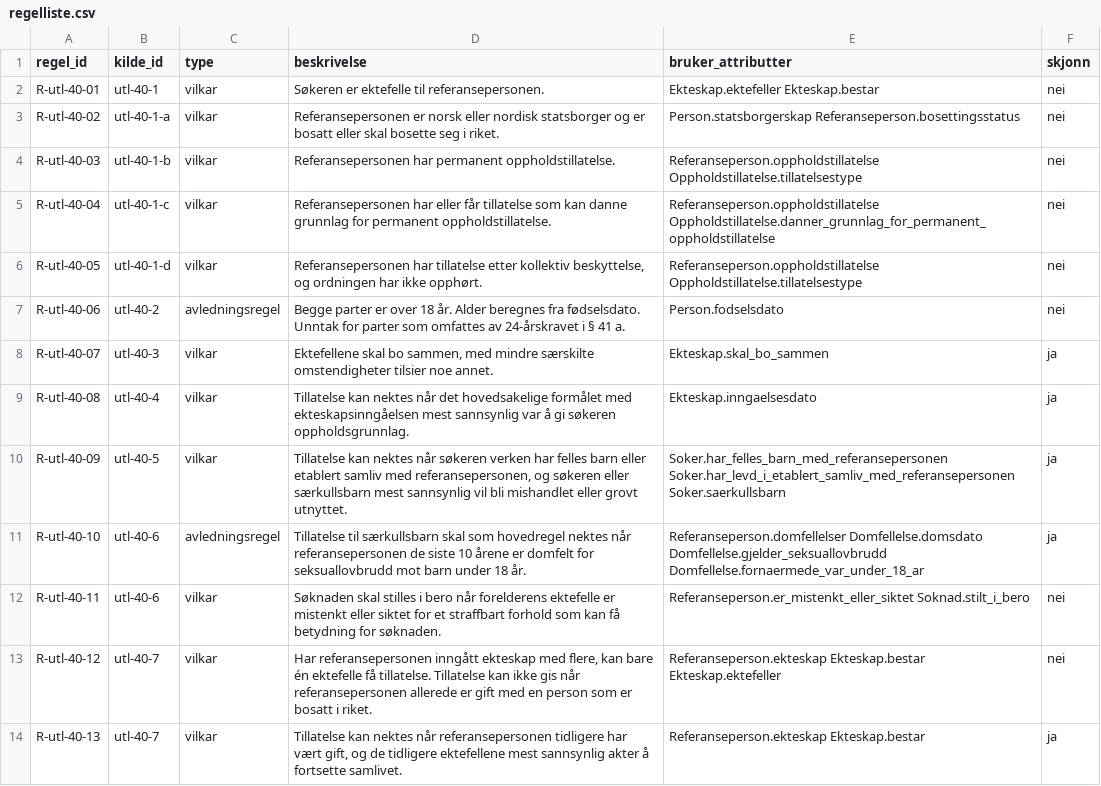
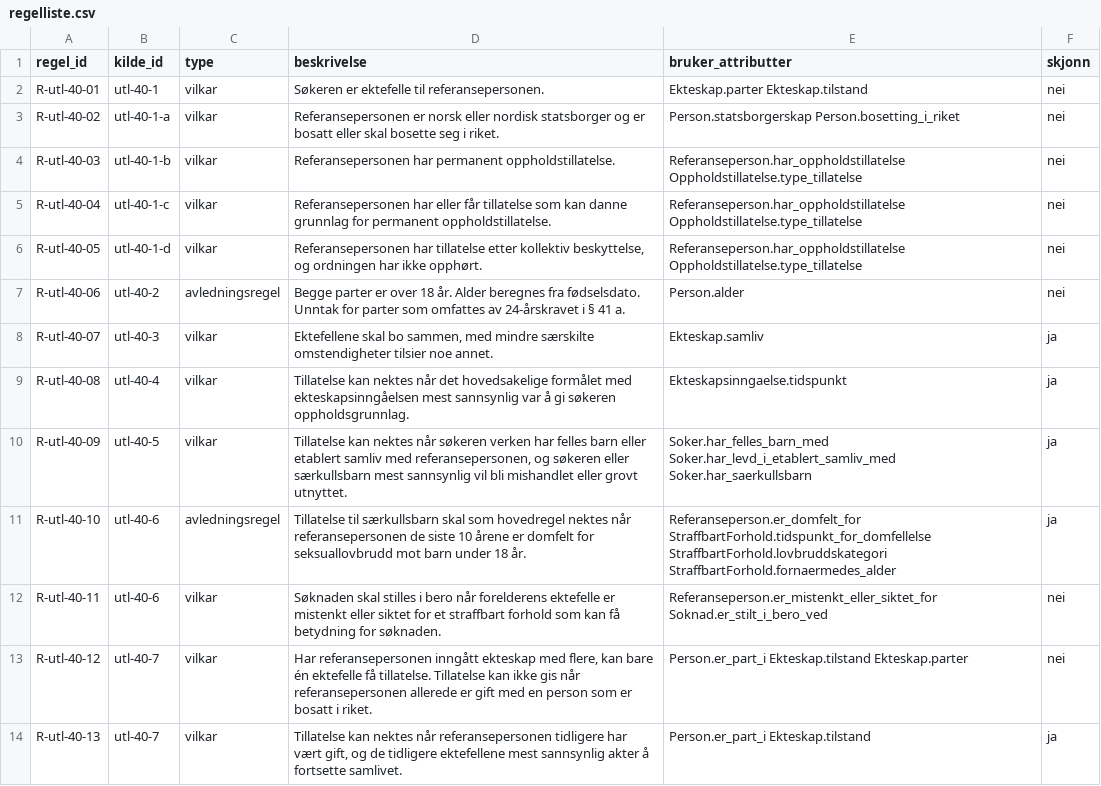
Before and after one commit to andreas25577/informasjonsutledning, a CSV file: analyse/familieinnvandring/regelliste.csv, drawn as a sheet.

```diff
--- a/analyse/familieinnvandring/regelliste.csv
+++ b/analyse/familieinnvandring/regelliste.csv
@@ -1,14 +1,14 @@
 regel_id,kilde_id,type,beskrivelse,bruker_attributter,skjonn
-R-utl-40-01,utl-40-1,vilkar,Søkeren er ektefelle til referansepersonen.,Ekteskap.ektefeller Ekteskap.bestar,nei
-R-utl-40-02,utl-40-1-a,vilkar,Referansepersonen er norsk eller nordisk statsborger og er bosatt eller skal bosette seg i riket.,Person.statsborgerskap Referanseperson.bosettingsstatus,nei
-R-utl-40-03,utl-40-1-b,vilkar,Referansepersonen har permanent oppholdstillatelse.,Referanseperson.oppholdstillatelse Oppholdstillatelse.tillatelsestype,nei
-R-utl-40-04,utl-40-1-c,vilkar,Referansepersonen har eller får tillatelse som kan danne grunnlag for permanent oppholdstillatelse.,Referanseperson.oppholdstillatelse Oppholdstillatelse.danner_grunnlag_for_permanent_oppholdstillatelse,nei
-R-utl-40-05,utl-40-1-d,vilkar,"Referansepersonen har tillatelse etter kollektiv beskyttelse, og ordningen har ikke opphørt.",Referanseperson.oppholdstillatelse Oppholdstillatelse.tillatelsestype,nei
-R-utl-40-06,utl-40-2,avledningsregel,Begge parter er over 18 år. Alder beregnes fra fødselsdato. Unntak for parter som omfattes av 24-årskravet i § 41 a.,Person.fodselsdato,nei
-R-utl-40-07,utl-40-3,vilkar,"Ektefellene skal bo sammen, med mindre særskilte omstendigheter tilsier noe annet.",Ekteskap.skal_bo_sammen,ja
-R-utl-40-08,utl-40-4,vilkar,Tillatelse kan nektes når det hovedsakelige formålet med ekteskapsinngåelsen mest sannsynlig var å gi søkeren oppholdsgrunnlag.,Ekteskap.inngaelsesdato,ja
-R-utl-40-09,utl-40-5,vilkar,"Tillatelse kan nektes når søkeren verken har felles barn eller etablert samliv med referansepersonen, og søkeren eller særkullsbarn mest sannsynlig vil bli mishandlet eller grovt utnyttet.",Soker.har_felles_barn_med_referansepersonen Soker.har_levd_i_etablert_samliv_med_referansepersonen Soker.saerkullsbarn,ja
-R-utl-40-10,utl-40-6,avledningsregel,Tillatelse til særkullsbarn skal som hovedregel nektes når referansepersonen de siste 10 årene er domfelt for seksuallovbrudd mot barn under 18 år.,Referanseperson.domfellelser Domfellelse.domsdato Domfellelse.gjelder_seksuallovbrudd Domfellelse.fornaermede_var_under_18_ar,ja
-R-utl-40-11,utl-40-6,vilkar,Søknaden skal stilles i bero når forelderens ektefelle er mistenkt eller siktet for et straffbart forhold som kan få betydning for søknaden.,Referanseperson.er_mistenkt_eller_siktet Soknad.stilt_i_bero,nei
-R-utl-40-12,utl-40-7,vilkar,"Har referansepersonen inngått ekteskap med flere, kan bare én ektefelle få tillatelse. Tillatelse kan ikke gis når referansepersonen allerede er gift med en person som er bosatt i riket.",Referanseperson.ekteskap Ekteskap.bestar Ekteskap.ektefeller,nei
-R-utl-40-13,utl-40-7,vilkar,"Tillatelse kan nektes når referansepersonen tidligere har vært gift, og de tidligere ektefellene mest sannsynlig akter å fortsette samlivet.",Referanseperson.ekteskap Ekteskap.bestar,ja
+R-utl-40-01,utl-40-1,vilkar,Søkeren er ektefelle til referansepersonen.,Ekteskap.parter Ekteskap.tilstand,nei
+R-utl-40-02,utl-40-1-a,vilkar,Referansepersonen er norsk eller nordisk statsborger og er bosatt eller skal bosette seg i riket.,Person.statsborgerskap Person.bosetting_i_riket,nei
+R-utl-40-03,utl-40-1-b,vilkar,Referansepersonen har permanent oppholdstillatelse.,Referanseperson.har_oppholdstillatelse Oppholdstillatelse.type_tillatelse,nei
+R-utl-40-04,utl-40-1-c,vilkar,Referansepersonen har eller får tillatelse som kan danne grunnlag for permanent oppholdstillatelse.,Referanseperson.har_oppholdstillatelse Oppholdstillatelse.type_tillatelse,nei
+R-utl-40-05,utl-40-1-d,vilkar,"Referansepersonen har tillatelse etter kollektiv beskyttelse, og ordningen har ikke opphørt.",Referanseperson.har_oppholdstillatelse Oppholdstillatelse.type_tillatelse,nei
+R-utl-40-06,utl-40-2,avledningsregel,Begge parter er over 18 år. Alder beregnes fra fødselsdato. Unntak for parter som omfattes av 24-årskravet i § 41 a.,Person.alder,nei
+R-utl-40-07,utl-40-3,vilkar,"Ektefellene skal bo sammen, med mindre særskilte omstendigheter tilsier noe annet.",Ekteskap.samliv,ja
+R-utl-40-08,utl-40-4,vilkar,Tillatelse kan nektes når det hovedsakelige formålet med ekteskapsinngåelsen mest sannsynlig var å gi søkeren oppholdsgrunnlag.,Ekteskapsinngaelse.tidspunkt,ja
+R-utl-40-09,utl-40-5,vilkar,"Tillatelse kan nektes når søkeren verken har felles barn eller etablert samliv med referansepersonen, og søkeren eller særkullsbarn mest sannsynlig vil bli mishandlet eller grovt utnyttet.",Soker.har_felles_barn_med Soker.har_levd_i_etablert_samliv_med Soker.har_saerkullsbarn,ja
+R-utl-40-10,utl-40-6,avledningsregel,Tillatelse til særkullsbarn skal som hovedregel nektes når referansepersonen de siste 10 årene er domfelt for seksuallovbrudd mot barn under 18 år.,Referanseperson.er_domfelt_for StraffbartForhold.tidspunkt_for_domfellelse StraffbartForhold.lovbruddskategori StraffbartForhold.fornaermedes_alder,ja
+R-utl-40-11,utl-40-6,vilkar,Søknaden skal stilles i bero når forelderens ektefelle er mistenkt eller siktet for et straffbart forhold som kan få betydning for søknaden.,Referanseperson.er_mistenkt_eller_siktet_for Soknad.er_stilt_i_bero_ved,nei
+R-utl-40-12,utl-40-7,vilkar,"Har referansepersonen inngått ekteskap med flere, kan bare én ektefelle få tillatelse. Tillatelse kan ikke gis når referansepersonen allerede er gift med en person som er bosatt i riket.",Person.er_part_i Ekteskap.tilstand Ekteskap.parter,nei
+R-utl-40-13,utl-40-7,vilkar,"Tillatelse kan nektes når referansepersonen tidligere har vært gift, og de tidligere ektefellene mest sannsynlig akter å fortsette samlivet.",Person.er_part_i Ekteskap.tilstand,ja
```
Also changed, not shown: 12 other files.
